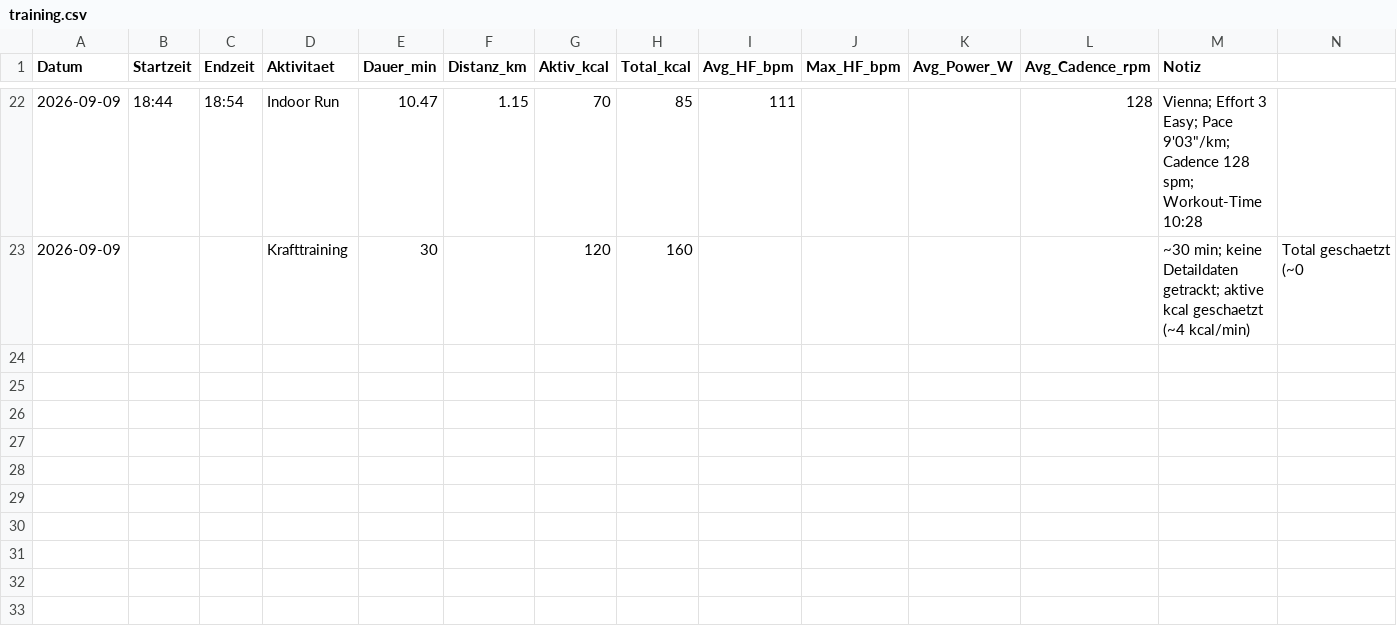
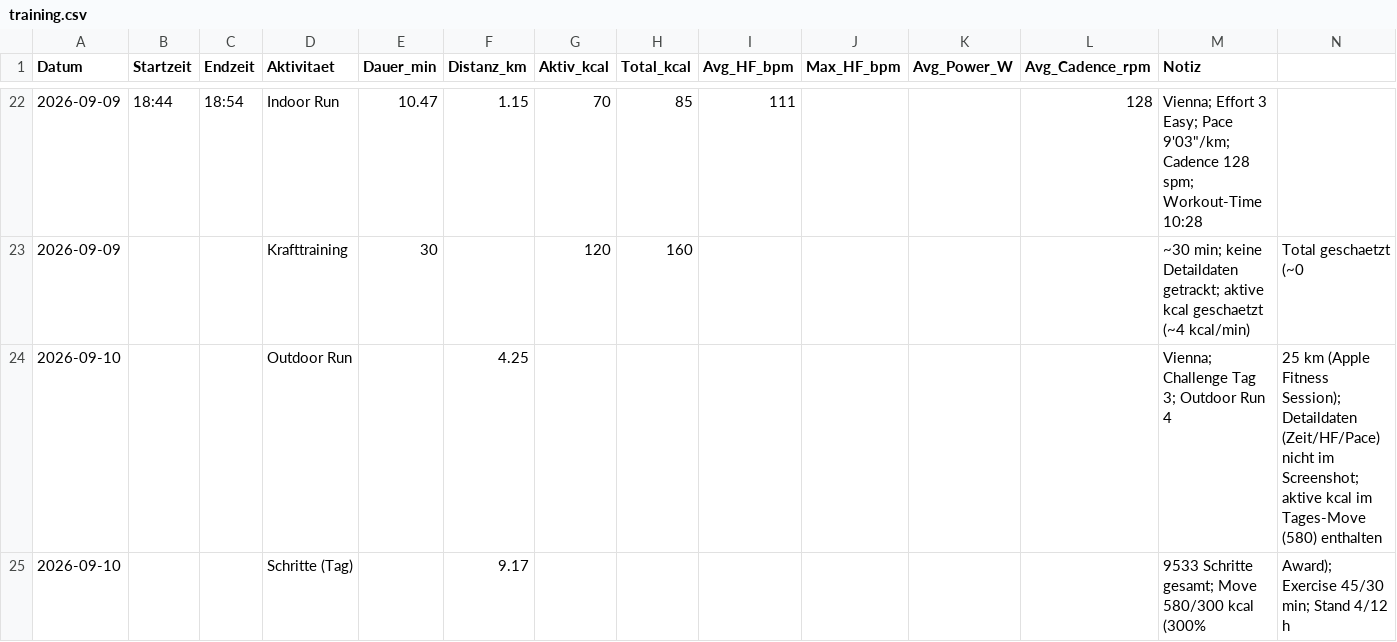
Before and after one commit to derderdunichbist/obsidian-fitnesscoach, a CSV file: data/training.csv, drawn as a sheet; only a part is shown, gaps mark what is left out; rows hold the shown columns only; the diff names each change by its address in the sheet, - before the commit and + after, or states it on an @@ line.

```diff
--- a/data/training.csv
+++ b/data/training.csv
+row 24: 2026-09-10 |  |  | Outdoor Run |  | 4.25 |  |  |  |  |  |  | Vienna; Challenge Tag 3; Outdoor Run 4 | 25 km (Apple Fitness Session); Detaildaten (Zeit/HF/Pace) nicht im Screenshot; aktive kcal im Tages-Move (580) enthalten
+row 25: 2026-09-10 |  |  | Schritte (Tag) |  | 9.17 |  |  |  |  |  |  | 9533 Schritte gesamt; Move 580/300 kcal (300% | Award); Exercise 45/30 min; Stand 4/12 h
```
Also changed, not shown: 2 other files.
